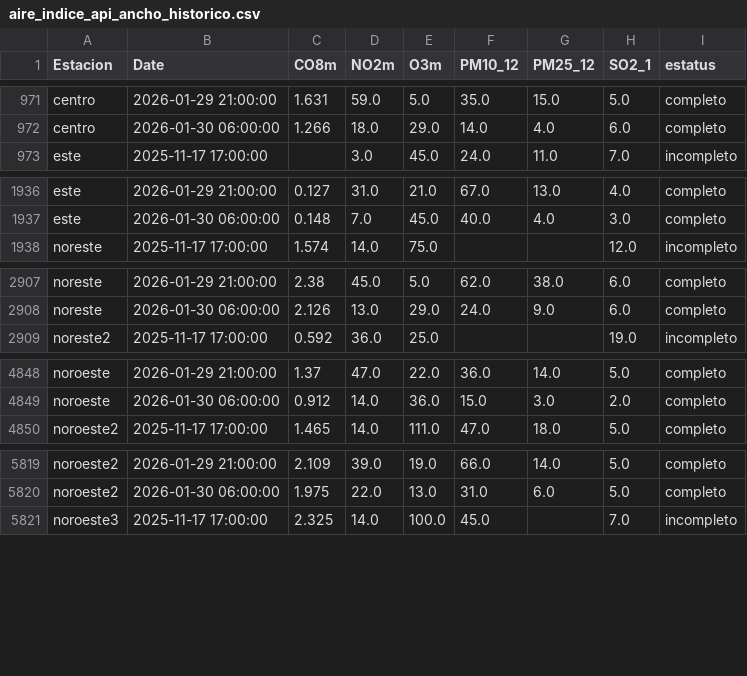
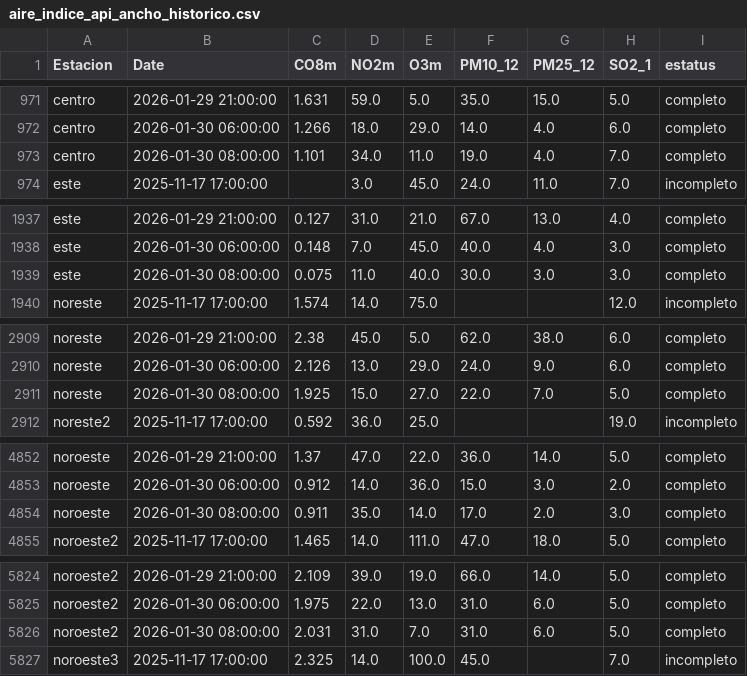
Before and after one commit to LuisRodarteC/AIRENL, a CSV file: aire_indice_api_ancho_historico.csv, drawn as a sheet; only a part is shown, gaps mark what is left out; the diff covers the shown part only.

```diff
--- a/aire_indice_api_ancho_historico.csv
+++ b/aire_indice_api_ancho_historico.csv
@@ -972,2 +972,3 @@ centro,2026-01-29 21:00:00,1.631,59.0,5.0,35.0,15.0,5.0,completo
 centro,2026-01-30 06:00:00,1.266,18.0,29.0,14.0,4.0,6.0,completo
+centro,2026-01-30 08:00:00,1.101,34.0,11.0,19.0,4.0,7.0,completo
 este,2025-11-17 17:00:00,,3.0,45.0,24.0,11.0,7.0,incompleto
@@ -1937,2 +1938,3 @@ este,2026-01-29 21:00:00,0.127,31.0,21.0,67.0,13.0,4.0,completo
 este,2026-01-30 06:00:00,0.148,7.0,45.0,40.0,4.0,3.0,completo
+este,2026-01-30 08:00:00,0.075,11.0,40.0,30.0,3.0,3.0,completo
 noreste,2025-11-17 17:00:00,1.574,14.0,75.0,,,12.0,incompleto
@@ -2908,2 +2910,3 @@ noreste,2026-01-29 21:00:00,2.38,45.0,5.0,62.0,38.0,6.0,completo
 noreste,2026-01-30 06:00:00,2.126,13.0,29.0,24.0,9.0,6.0,completo
+noreste,2026-01-30 08:00:00,1.925,15.0,27.0,22.0,7.0,5.0,completo
 noreste2,2025-11-17 17:00:00,0.592,36.0,25.0,,,19.0,incompleto
@@ -4849,2 +4853,3 @@ noroeste,2026-01-29 21:00:00,1.37,47.0,22.0,36.0,14.0,5.0,completo
 noroeste,2026-01-30 06:00:00,0.912,14.0,36.0,15.0,3.0,2.0,completo
+noroeste,2026-01-30 08:00:00,0.911,35.0,14.0,17.0,2.0,3.0,completo
 noroeste2,2025-11-17 17:00:00,1.465,14.0,111.0,47.0,18.0,5.0,completo
@@ -5820,2 +5825,3 @@ noroeste2,2026-01-29 21:00:00,2.109,39.0,19.0,66.0,14.0,5.0,completo
 noroeste2,2026-01-30 06:00:00,1.975,22.0,13.0,31.0,6.0,5.0,completo
+noroeste2,2026-01-30 08:00:00,2.031,31.0,7.0,31.0,6.0,5.0,completo
 noroeste3,2025-11-17 17:00:00,2.325,14.0,100.0,45.0,,7.0,incompleto
```
Also changed, not shown: 10 added rows elsewhere in this file, aire_indice_api_ancho.csv, aire_monterrey.csv.
